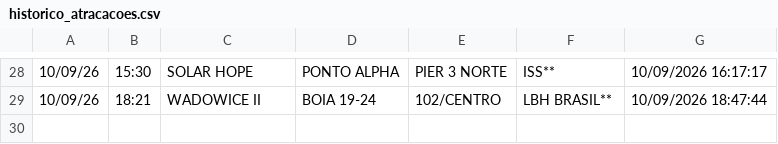
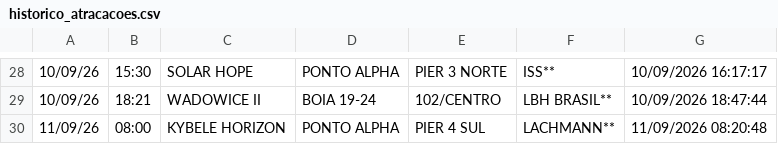
Before and after one commit to Leoofclima/Monitor-Apem, a CSV file: historico_atracacoes.csv, drawn as a sheet; only a part is shown, gaps mark what is left out.

```diff
--- a/historico_atracacoes.csv
+++ b/historico_atracacoes.csv
@@ -29 +29,2 @@
 10/09/26,18:21,WADOWICE II,BOIA 19-24,102/CENTRO,LBH BRASIL**,10/09/2026 18:47:44
+11/09/26,08:00,KYBELE HORIZON,PONTO ALPHA,PIER 4 SUL,LACHMANN**,11/09/2026 08:20:48
```
Also changed, not shown: 3 other files.
